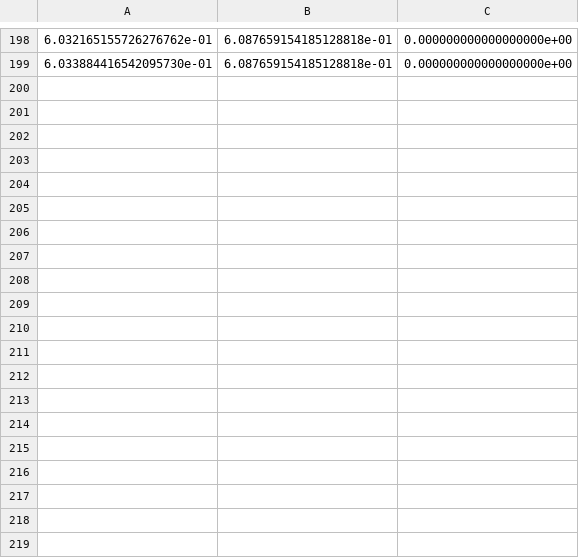
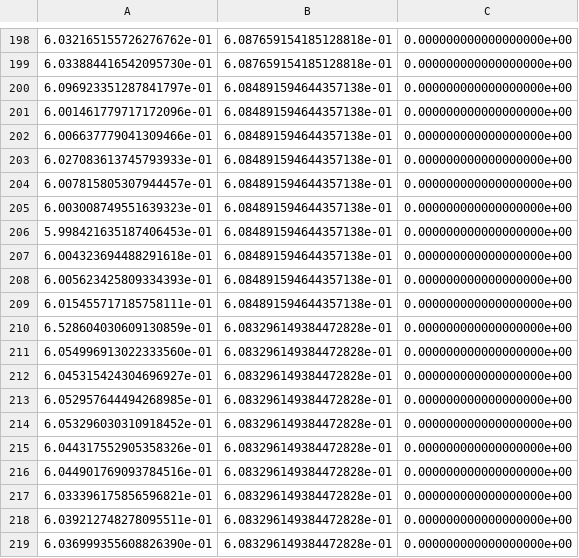
Before and after one commit to Ironmomo/SpeakerVerificationBA, a CSV file: finetuning/exp/finetuned-20240514-111049-original-base-f128-t2-b128-lr1e-4-m390-finetuning_avg-asli/result.csv, drawn as a sheet; only a part is shown, gaps mark what is left out; the diff covers the shown part only; the diff names each change by its address in the sheet, - before the commit and + after, or states it on an @@ line.

```diff
--- a/finetuning/exp/finetuned-20240514-111049-original-base-f128-t2-b128-lr1e-4-m390-finetuning_avg-asli/result.csv
+++ b/finetuning/exp/finetuned-20240514-111049-original-base-f128-t2-b128-lr1e-4-m390-finetuning_avg-asli/result.csv
+row 200: 6.096923351287841797e-01 | 6.084891594644357138e-01 | 0.000000000000000000e+00
+row 201: 6.001461779717172096e-01 | 6.084891594644357138e-01 | 0.000000000000000000e+00
+row 202: 6.006637779041309466e-01 | 6.084891594644357138e-01 | 0.000000000000000000e+00
+row 203: 6.027083613745793933e-01 | 6.084891594644357138e-01 | 0.000000000000000000e+00
+row 204: 6.007815805307944457e-01 | 6.084891594644357138e-01 | 0.000000000000000000e+00
+row 205: 6.003008749551639323e-01 | 6.084891594644357138e-01 | 0.000000000000000000e+00
+row 206: 5.998421635187406453e-01 | 6.084891594644357138e-01 | 0.000000000000000000e+00
+row 207: 6.004323694488291618e-01 | 6.084891594644357138e-01 | 0.000000000000000000e+00
+row 208: 6.005623425809334393e-01 | 6.084891594644357138e-01 | 0.000000000000000000e+00
+row 209: 6.015455717185758111e-01 | 6.084891594644357138e-01 | 0.000000000000000000e+00
+row 210: 6.528604030609130859e-01 | 6.083296149384472828e-01 | 0.000000000000000000e+00
+row 211: 6.054996913022333560e-01 | 6.083296149384472828e-01 | 0.000000000000000000e+00
+row 212: 6.045315424304696927e-01 | 6.083296149384472828e-01 | 0.000000000000000000e+00
+row 213: 6.052957644494268985e-01 | 6.083296149384472828e-01 | 0.000000000000000000e+00
+row 214: 6.053296030310918452e-01 | 6.083296149384472828e-01 | 0.000000000000000000e+00
+row 215: 6.044317552905358326e-01 | 6.083296149384472828e-01 | 0.000000000000000000e+00
+row 216: 6.044901769093784516e-01 | 6.083296149384472828e-01 | 0.000000000000000000e+00
+row 217: 6.033396175856596821e-01 | 6.083296149384472828e-01 | 0.000000000000000000e+00
+row 218: 6.039212748278095511e-01 | 6.083296149384472828e-01 | 0.000000000000000000e+00
+row 219: 6.036999355608826390e-01 | 6.083296149384472828e-01 | 0.000000000000000000e+00
```
Also changed, not shown: 40 added rows elsewhere in this file, 11 other files.
